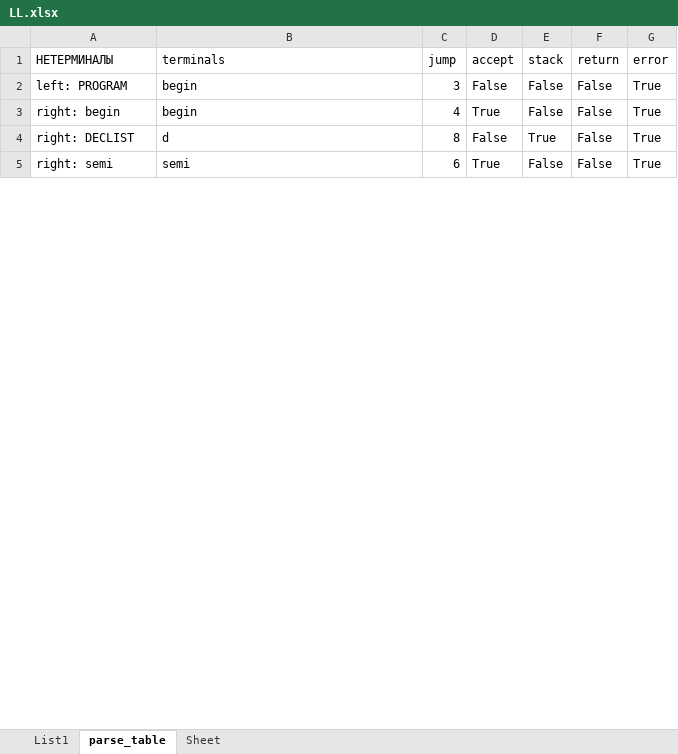
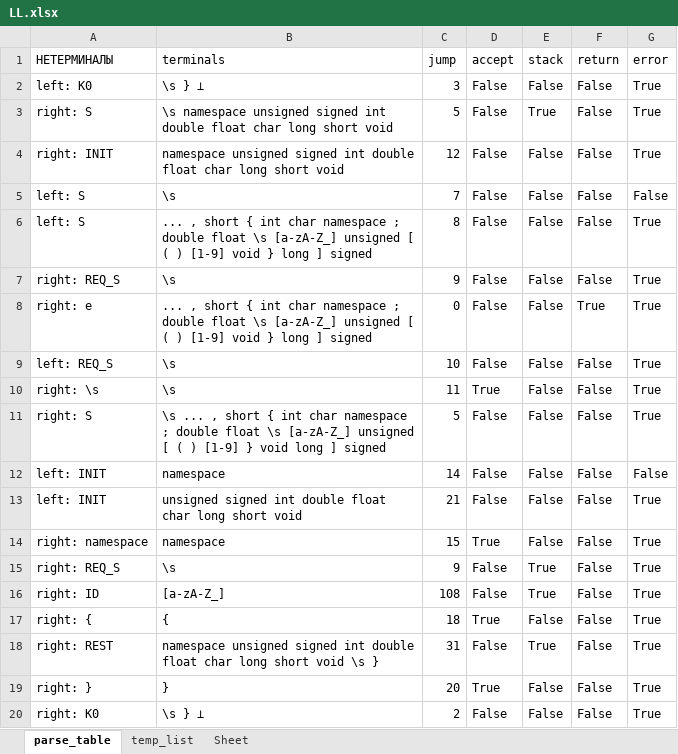
Before and after one commit to Luzinsan/tusur, an Excel workbook: 4 курс/7_semester/ТЯПиМТ/theory_pl&tm/lr3/LL.xlsx, sheet parse_table, drawn as a sheet; only a part is shown; values as stored, in another font and other column widths than the file's, no borders; addresses are those after the commit; the diff covers the shown part only; the diff names each change by its address in the sheet, - before the commit and + after, or states it on an @@ line.

Commit message:
[ТЯПиМТ]: поддержка генерации таблицы разбора из файла

```diff
--- a/4 курс/7_semester/ТЯПиМТ/theory_pl&tm/lr3/LL.xlsx (sheet parse_table)
+++ b/4 курс/7_semester/ТЯПиМТ/theory_pl&tm/lr3/LL.xlsx (sheet parse_table)
-sheet tab: List1
+sheet tab: temp_list
-A2 (НЕТЕРМИНАЛЫ): left: PROGRAM
+A2 (НЕТЕРМИНАЛЫ): left: K0
-B2 (terminals): begin
+B2 (terminals): \s } ⊥
+row 3: right: S | \s namespace unsigned signed int double float char long short void | 5 | False | True | False | True
+row 4: right: INIT | namespace unsigned signed int double float char long short void | 12 | False | False | False | True
+row 5: left: S | \s | 7 | False | False | False | False
+row 6: left: S | ... , short { int char namespace ; double float \s [a-zA-Z_] unsigned [ ( ) [1-9] void } long ] signed | 8 | False | False | False | True
+row 7: right: REQ_S | \s | 9 | False | False | False | True
+row 8: right: e | ... , short { int char namespace ; double float \s [a-zA-Z_] unsigned [ ( ) [1-9] void } long ] signed | 0 | False | False | True | True
+row 9: left: REQ_S | \s | 10 | False | False | False | True
+row 10: right: \s | \s | 11 | True | False | False | True
+row 11: right: S | \s ... , short { int char namespace ; double float \s [a-zA-Z_] unsigned [ ( ) [1-9] } void long ] signed | 5 | False | False | False | True
+row 12: left: INIT | namespace | 14 | False | False | False | False
+row 13: left: INIT | unsigned signed int double float char long short void | 21 | False | False | False | True
-A14 (НЕТЕРМИНАЛЫ): right: begin
+A14 (НЕТЕРМИНАЛЫ): right: namespace
-B14 (terminals): begin
+B14 (terminals): namespace
-C14 (jump): 4
+C14 (jump): 15
+row 15: right: REQ_S | \s | 9 | False | True | False | True
+row 16: right: ID | [a-zA-Z_] | 108 | False | True | False | True
+row 17: right: { | { | 18 | True | False | False | True
-A18 (НЕТЕРМИНАЛЫ): right: DECLIST
+A18 (НЕТЕРМИНАЛЫ): right: REST
-B18 (terminals): d
+B18 (terminals): namespace unsigned signed int double float char long short void \s }
-C18 (jump): 8
+C18 (jump): 31
-A19 (НЕТЕРМИНАЛЫ): right: semi
+A19 (НЕТЕРМИНАЛЫ): right: }
-B19 (terminals): semi
+B19 (terminals): }
-C19 (jump): 6
+C19 (jump): 20
+row 20: right: K0 | \s } ⊥ | 2 | False | False | False | True
```
Also changed, not shown: 125 added rows and 49 edited cells elsewhere in this sheet, 5 other files.
